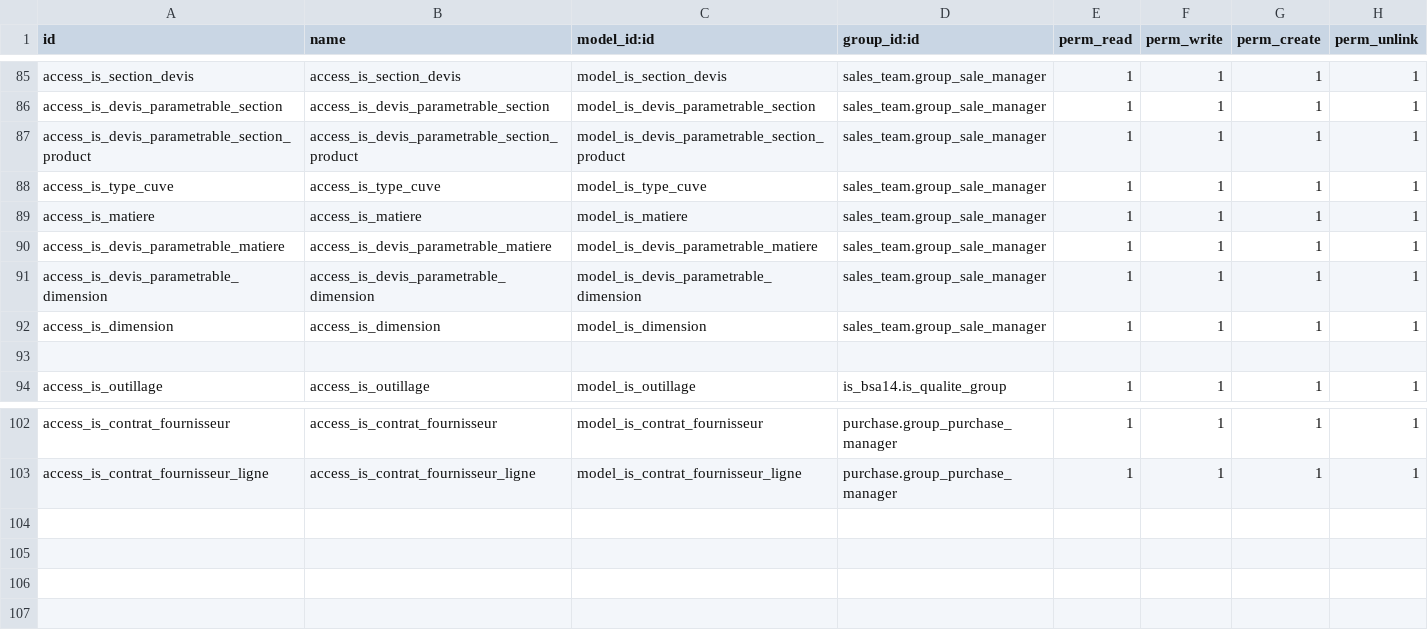
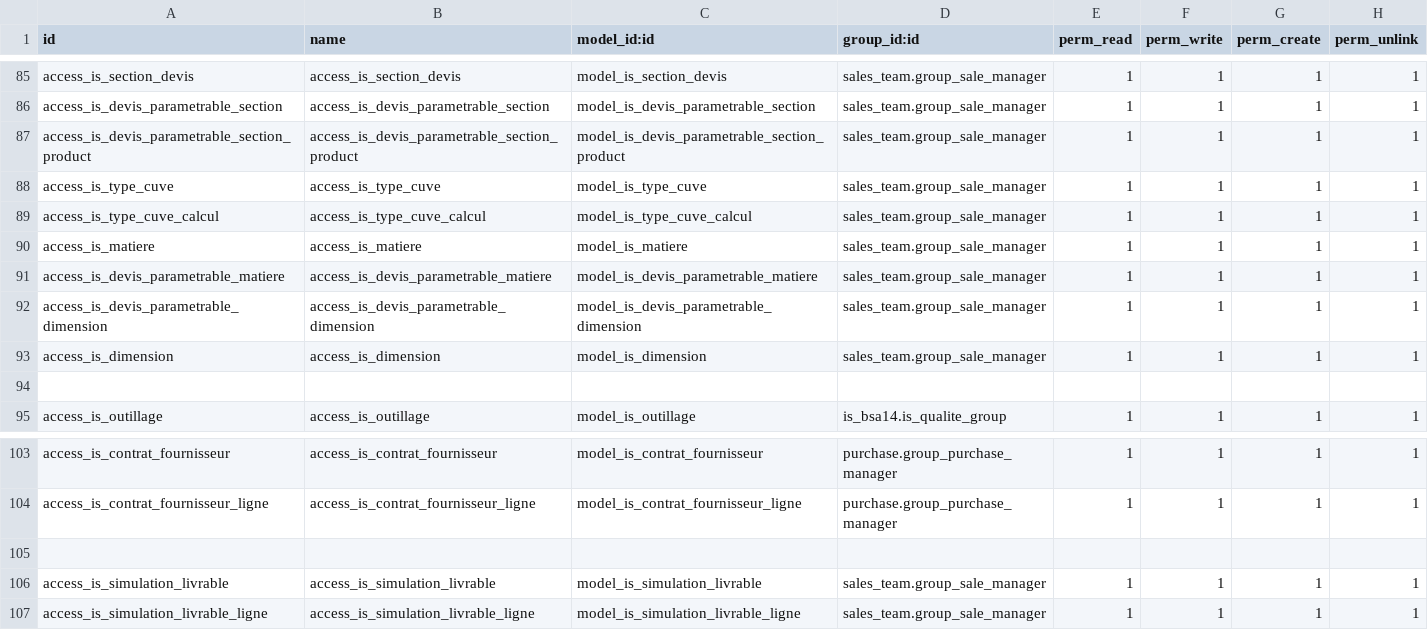
Before and after one commit to tonygalmiche/is_bsa14, a CSV file: security/ir.model.access.csv, drawn as a sheet; only a part is shown, gaps mark what is left out; the diff names each change by its address in the sheet, - before the commit and + after, or states it on an @@ line.

```diff
--- a/security/ir.model.access.csv
+++ b/security/ir.model.access.csv
+row 89: access_is_type_cuve_calcul | access_is_type_cuve_calcul | model_is_type_cuve_calcul | sales_team.group_sale_manager | 1 | 1 | 1 | 1
+row 105: (empty)
+row 106: access_is_simulation_livrable | access_is_simulation_livrable | model_is_simulation_livrable | sales_team.group_sale_manager | 1 | 1 | 1 | 1
+row 107: access_is_simulation_livrable_ligne | access_is_simulation_livrable_ligne | model_is_simulation_livrable_ligne | sales_team.group_sale_manager | 1 | 1 | 1 | 1
```
Also changed, not shown: 10 other files.
